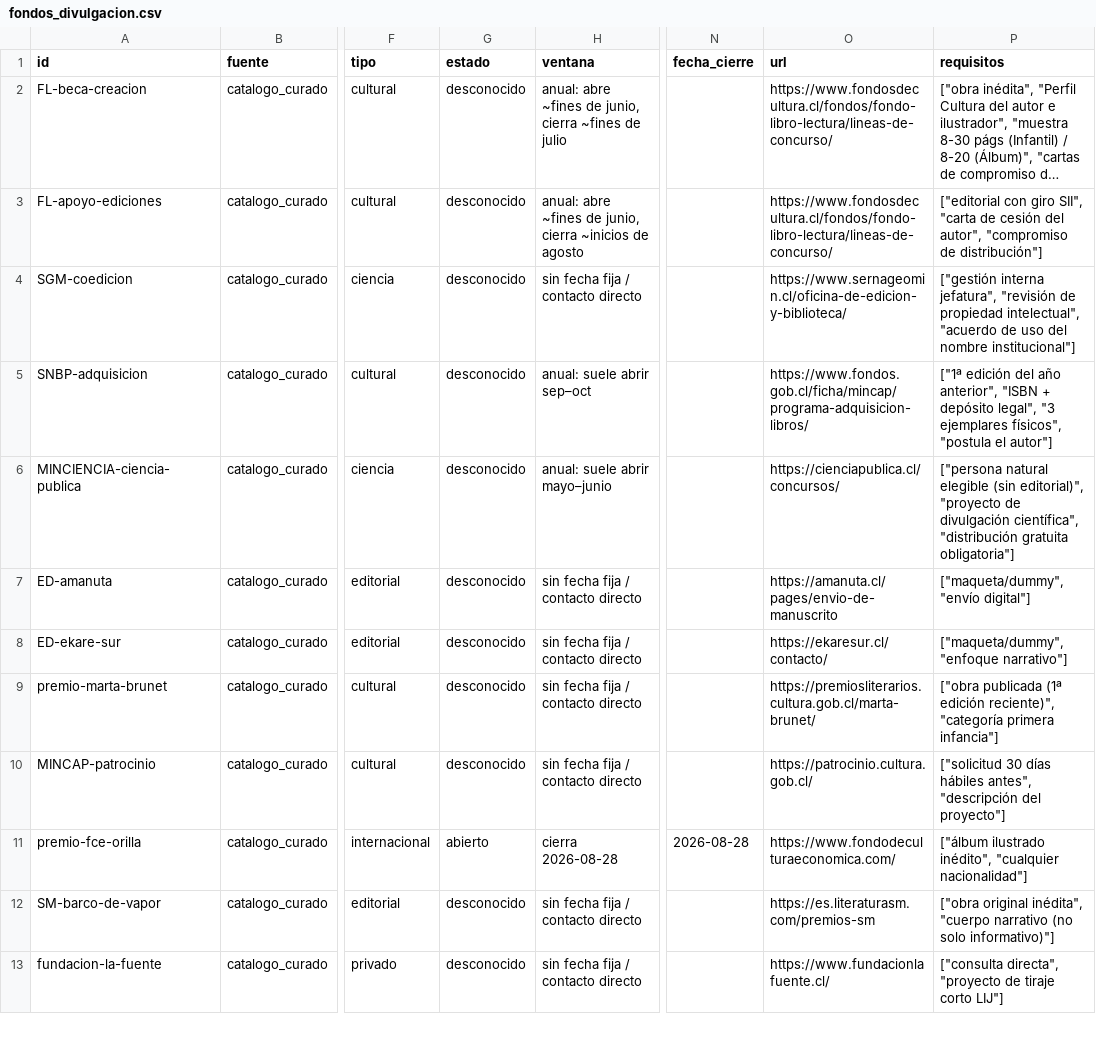
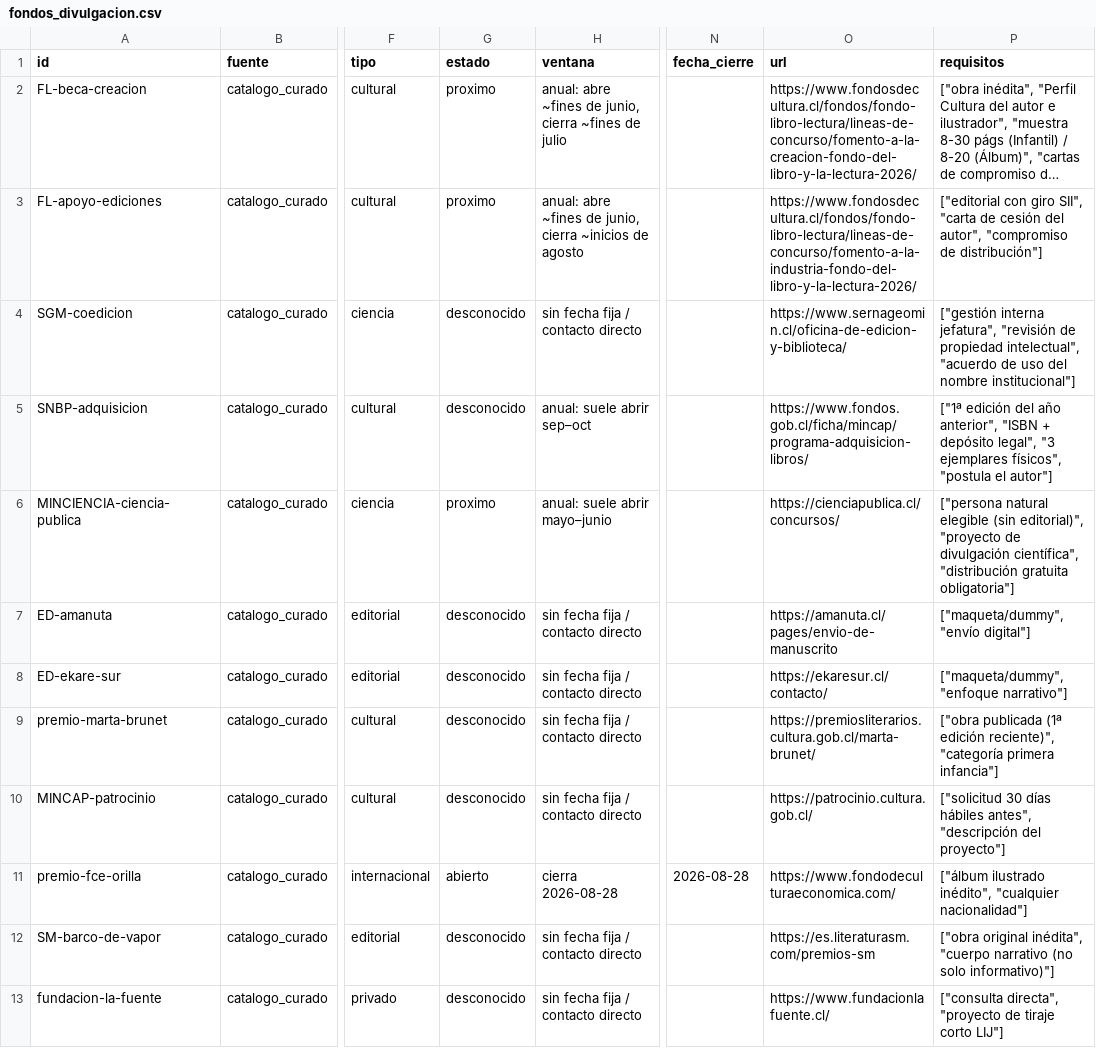
Before and after one commit to MendozaVolcanic/geoninos-fondos, a CSV file: data/fondos_divulgacion.csv, drawn as a sheet; only a part is shown, gaps mark what is left out; long unchanged cells end in …; the diff names each change by its address in the sheet, - before the commit and + after, or states it on an @@ line.

Commit message:
scanner: link directo a Beca/Apoyo del Fondo del Libro + fondos anuales en ventana se marcan 'proximo'

```diff
--- a/data/fondos_divulgacion.csv
+++ b/data/fondos_divulgacion.csv
-G2:G3 (estado): desconocido
+G2:G3 (estado): proximo
-O2 (url): https://www.fondosdecultura.cl/fondos/fondo-libro-lectura/lineas-de-concurso/
+O2 (url): https://www.fondosdecultura.cl/fondos/fondo-libro-lectura/lineas-de-concurso/fomento-a-la-creacion-fondo-del-libro-y-la-lectura-2026/
-O3 (url): https://www.fondosdecultura.cl/fondos/fondo-libro-lectura/lineas-de-concurso/
+O3 (url): https://www.fondosdecultura.cl/fondos/fondo-libro-lectura/lineas-de-concurso/fomento-a-la-industria-fondo-del-libro-y-la-lectura-2026/
-G6 (estado): desconocido
+G6 (estado): proximo
```
Also changed, not shown: 2 other files.
